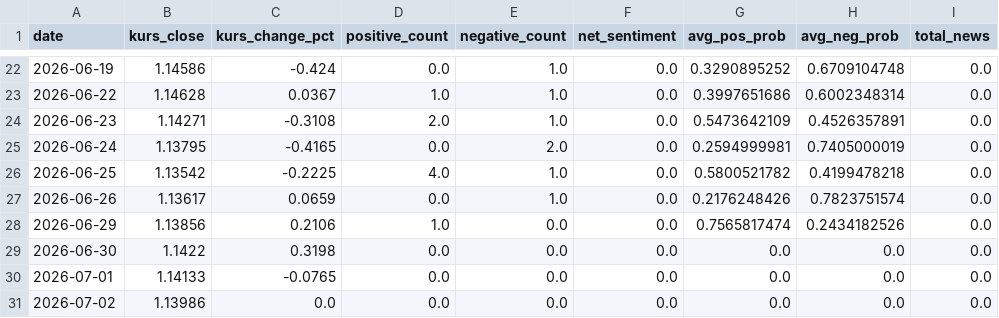
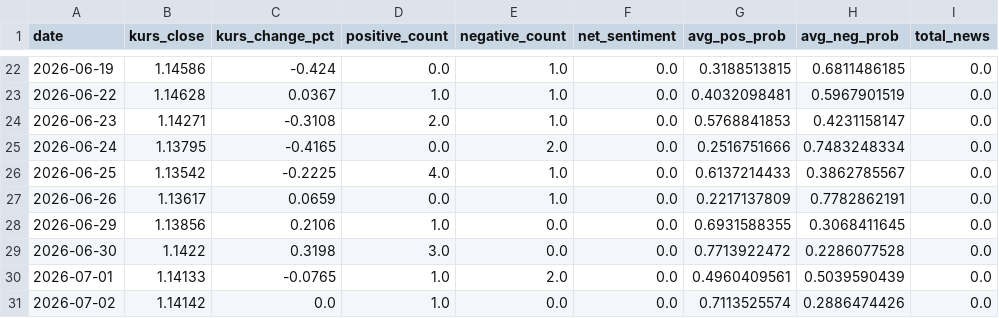
Before and after one commit to rrrambatsigma/project-ipbd-kelompok11, a CSV file: rafah/dashboard-react/public/market_flow_outputs/market_flow_joined_dataset.csv, drawn as a sheet; only a part is shown, gaps mark what is left out; the diff covers the shown part only; the diff names each change by its address in the sheet, - before the commit and + after, or states it on an @@ line.

```diff
--- a/rafah/dashboard-react/public/market_flow_outputs/market_flow_joined_dataset.csv
+++ b/rafah/dashboard-react/public/market_flow_outputs/market_flow_joined_dataset.csv
-G22 (avg_pos_prob): 0.3290895252
+G22 (avg_pos_prob): 0.3188513815
-H22 (avg_neg_prob): 0.6709104748
+H22 (avg_neg_prob): 0.6811486185
-G23 (avg_pos_prob): 0.3997651686
+G23 (avg_pos_prob): 0.4032098481
-H23 (avg_neg_prob): 0.6002348314
+H23 (avg_neg_prob): 0.5967901519
-G24 (avg_pos_prob): 0.5473642109
+G24 (avg_pos_prob): 0.5768841853
-H24 (avg_neg_prob): 0.4526357891
+H24 (avg_neg_prob): 0.4231158147
-G25 (avg_pos_prob): 0.2594999981
+G25 (avg_pos_prob): 0.2516751666
-H25 (avg_neg_prob): 0.7405000019
+H25 (avg_neg_prob): 0.7483248334
-G26 (avg_pos_prob): 0.5800521782
+G26 (avg_pos_prob): 0.6137214433
-H26 (avg_neg_prob): 0.4199478218
+H26 (avg_neg_prob): 0.3862785567
-G27 (avg_pos_prob): 0.2176248426
+G27 (avg_pos_prob): 0.2217137809
-H27 (avg_neg_prob): 0.7823751574
+H27 (avg_neg_prob): 0.7782862191
-G28 (avg_pos_prob): 0.7565817474
+G28 (avg_pos_prob): 0.6931588355
-H28 (avg_neg_prob): 0.2434182526
+H28 (avg_neg_prob): 0.3068411645
-D29 (positive_count): 0.0
+D29 (positive_count): 3.0
-G29 (avg_pos_prob): 0.0
+G29 (avg_pos_prob): 0.7713922472
-H29 (avg_neg_prob): 0.0
+H29 (avg_neg_prob): 0.2286077528
-D30:D31 (positive_count): 0.0
+D30:D31 (positive_count): 1.0
-E30 (negative_count): 0.0
+E30 (negative_count): 2.0
-G30 (avg_pos_prob): 0.0
+G30 (avg_pos_prob): 0.4960409561
-H30 (avg_neg_prob): 0.0
+H30 (avg_neg_prob): 0.5039590439
-B31 (kurs_close): 1.13986
+B31 (kurs_close): 1.14142
-G31 (avg_pos_prob): 0.0
+G31 (avg_pos_prob): 0.7113525574
-H31 (avg_neg_prob): 0.0
+H31 (avg_neg_prob): 0.2886474426
```
Also changed, not shown: 32 edited cells elsewhere in this file, rafah/modelling/market_flow_outputs/correlation_vs_kurs_change.csv, rafah/modelling/market_flow_outputs/feature_importance.csv, 14 other files.
